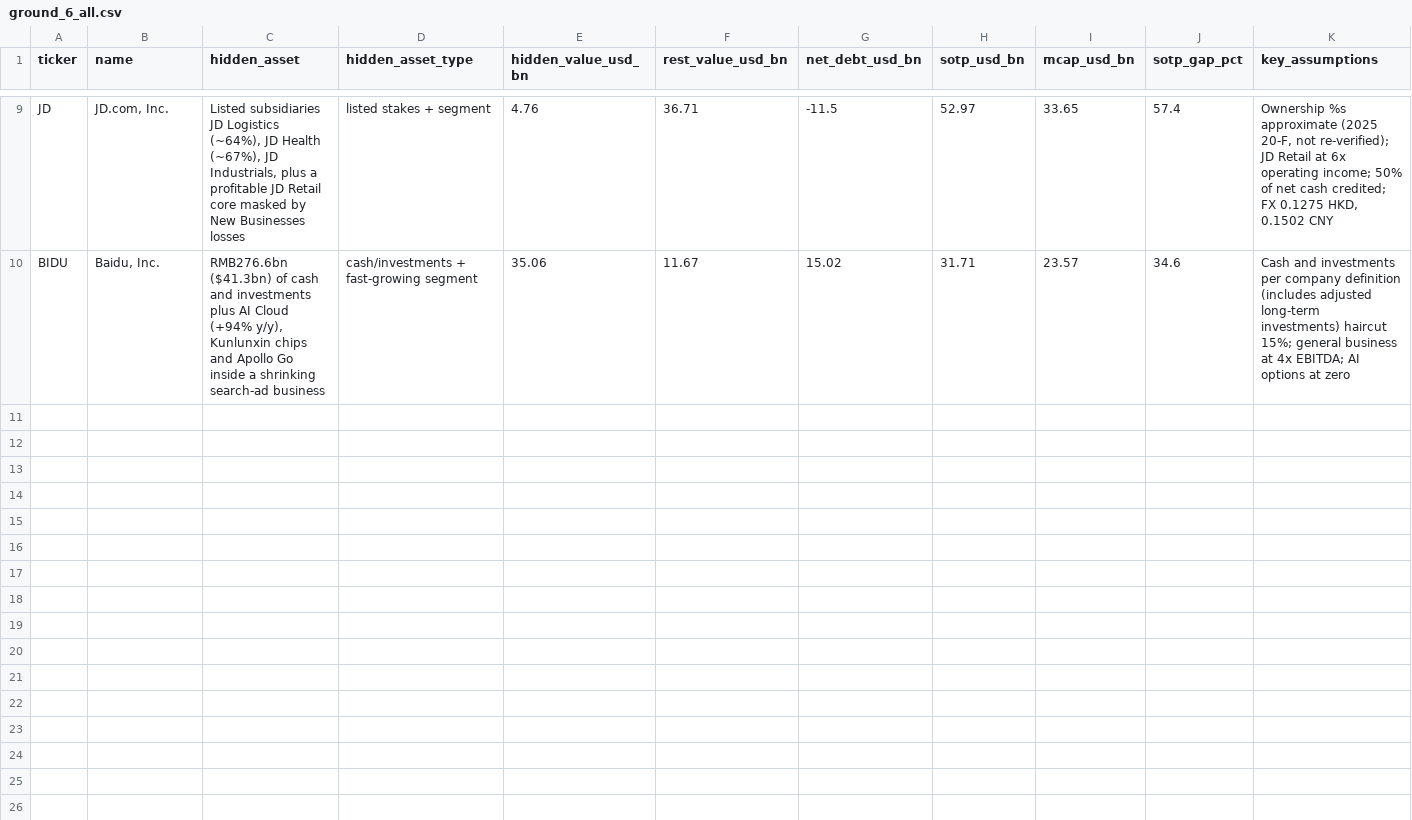
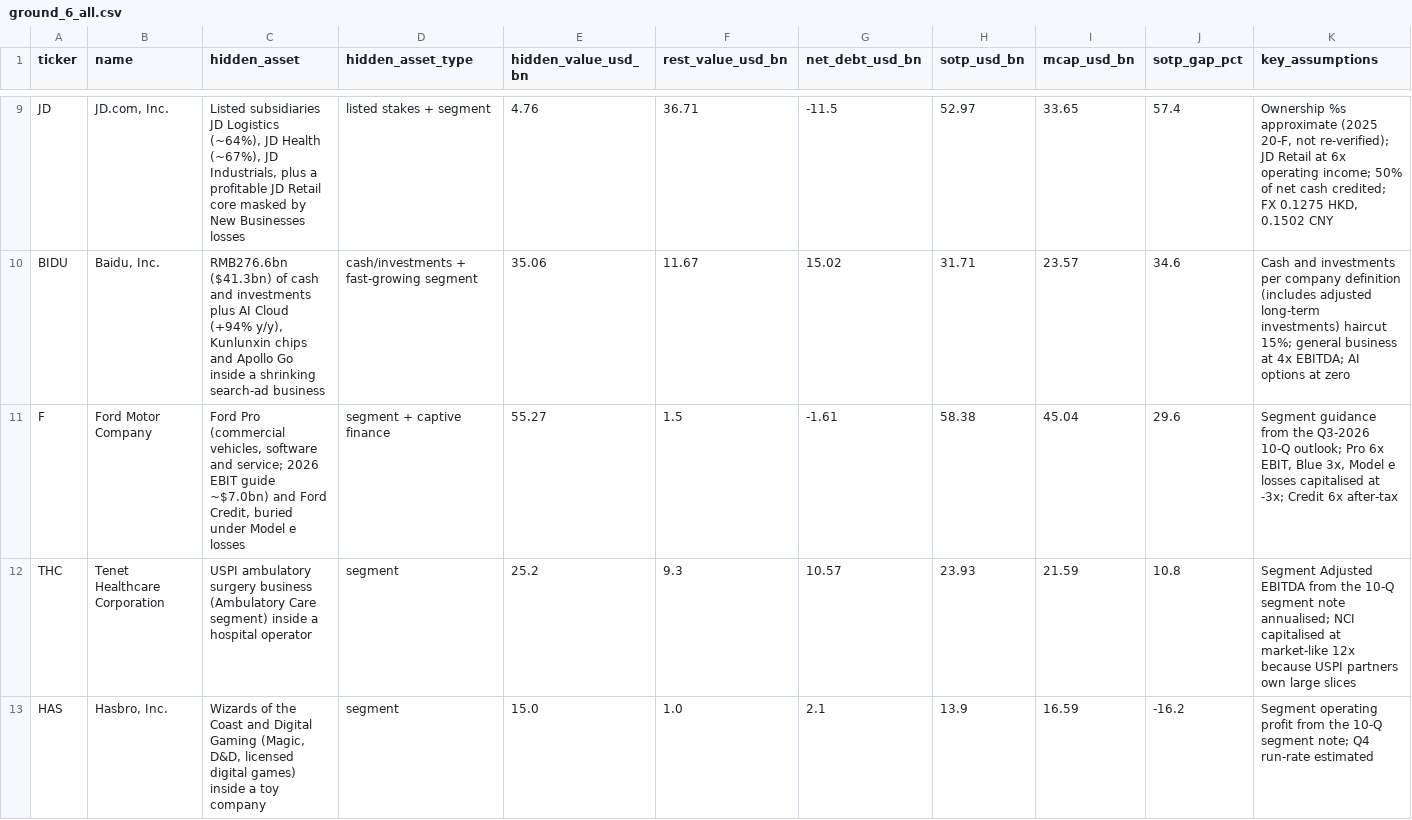
Before and after one commit to kalex-m/abcd, a CSV file: company_hunt/triage/ground_6_all.csv, drawn as a sheet; only a part is shown, gaps mark what is left out; rows hold the shown columns only; the diff covers the shown part only; the diff names each change by its address in the sheet, - before the commit and + after, or states it on an @@ line.

```diff
--- a/company_hunt/triage/ground_6_all.csv
+++ b/company_hunt/triage/ground_6_all.csv
+row 11: F | Ford Motor Company | Ford Pro (commercial vehicles, software and service; 2026 EBIT guide ~$7.0bn) and Ford Credit, buried under Model e losses | segment + captive finance | 55.27 | 1.5 | -1.61 | 58.38 | 45.04 | 29.6 | Segment guidance from the Q3-2026 10-Q outlook; Pro 6x EBIT, Blue 3x, Model e losses capitalised at -3x; Credit 6x after-tax
+row 12: THC | Tenet Healthcare Corporation | USPI ambulatory surgery business (Ambulatory Care segment) inside a hospital operator | segment | 25.2 | 9.3 | 10.57 | 23.93 | 21.59 | 10.8 | Segment Adjusted EBITDA from the 10-Q segment note annualised; NCI capitalised at market-like 12x because USPI partners own large slices
+row 13: HAS | Hasbro, Inc. | Wizards of the Coast and Digital Gaming (Magic, D&D, licensed digital games) inside a toy company | segment | 15.0 | 1.0 | 2.1 | 13.9 | 16.59 | -16.2 | Segment operating profit from the 10-Q segment note; Q4 run-rate estimated
```
Also changed, not shown: 2 added rows elsewhere in this file, company_hunt/triage/why_cheap_part_8.csv, 14 other files.
